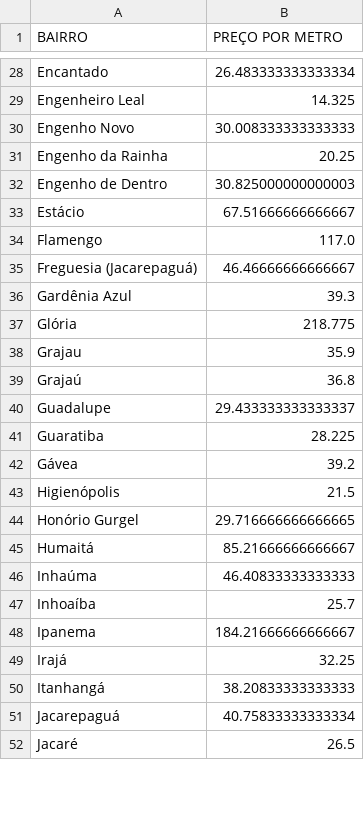
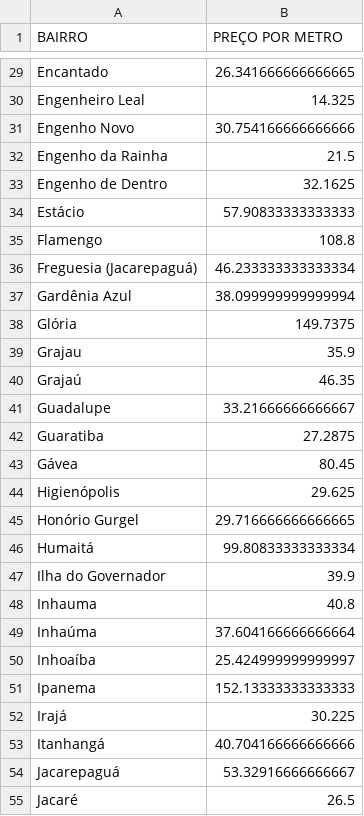
Before and after one commit to LauroGobatto/PROJETO_GENTRIFICACAO_RIO, a CSV file: data/processed/PREÇO_POR_BAIRRO_TOTAL.csv, drawn as a sheet; only a part is shown, gaps mark what is left out; addresses are those after the commit; the diff covers the shown part only; the diff names each change by its address in the sheet, - before the commit and + after, or states it on an @@ line.

```diff
--- a/data/processed/PREÇO_POR_BAIRRO_TOTAL.csv
+++ b/data/processed/PREÇO_POR_BAIRRO_TOTAL.csv
-B29 (PREÇO POR METRO): 26.483333333333334
+B29 (PREÇO POR METRO): 26.341666666666665
-B31 (PREÇO POR METRO): 30.008333333333333
+B31 (PREÇO POR METRO): 30.754166666666666
-B32 (PREÇO POR METRO): 20.25
+B32 (PREÇO POR METRO): 21.5
-B33 (PREÇO POR METRO): 30.825000000000003
+B33 (PREÇO POR METRO): 32.1625
-B34 (PREÇO POR METRO): 67.51666666666667
+B34 (PREÇO POR METRO): 57.90833333333333
-B35 (PREÇO POR METRO): 117.0
+B35 (PREÇO POR METRO): 108.8
-B36 (PREÇO POR METRO): 46.46666666666667
+B36 (PREÇO POR METRO): 46.233333333333334
-B37 (PREÇO POR METRO): 39.3
+B37 (PREÇO POR METRO): 38.099999999999994
-B38 (PREÇO POR METRO): 218.775
+B38 (PREÇO POR METRO): 149.7375
-B40 (PREÇO POR METRO): 36.8
+B40 (PREÇO POR METRO): 46.35
-B41 (PREÇO POR METRO): 29.433333333333337
+B41 (PREÇO POR METRO): 33.21666666666667
-B42 (PREÇO POR METRO): 28.225
+B42 (PREÇO POR METRO): 27.2875
-B43 (PREÇO POR METRO): 39.2
+B43 (PREÇO POR METRO): 80.45
-B44 (PREÇO POR METRO): 21.5
+B44 (PREÇO POR METRO): 29.625
-B46 (PREÇO POR METRO): 85.21666666666667
+B46 (PREÇO POR METRO): 99.80833333333334
+row 47: Ilha do Governador | 39.9
+row 48: Inhauma | 40.8
-B49 (PREÇO POR METRO): 46.40833333333333
+B49 (PREÇO POR METRO): 37.604166666666664
-B50 (PREÇO POR METRO): 25.7
+B50 (PREÇO POR METRO): 25.424999999999997
-B51 (PREÇO POR METRO): 184.21666666666667
+B51 (PREÇO POR METRO): 152.13333333333333
-B52 (PREÇO POR METRO): 32.25
+B52 (PREÇO POR METRO): 30.225
-B53 (PREÇO POR METRO): 38.20833333333333
+B53 (PREÇO POR METRO): 40.704166666666666
-B54 (PREÇO POR METRO): 40.75833333333334
+B54 (PREÇO POR METRO): 53.32916666666667
```
Also changed, not shown: 9 added rows and 80 edited cells elsewhere in this file, data/processed/BAIRROS_RENDA_TOTAL.csv, data/processed/COORDENADAS.csv, 5 other files.
